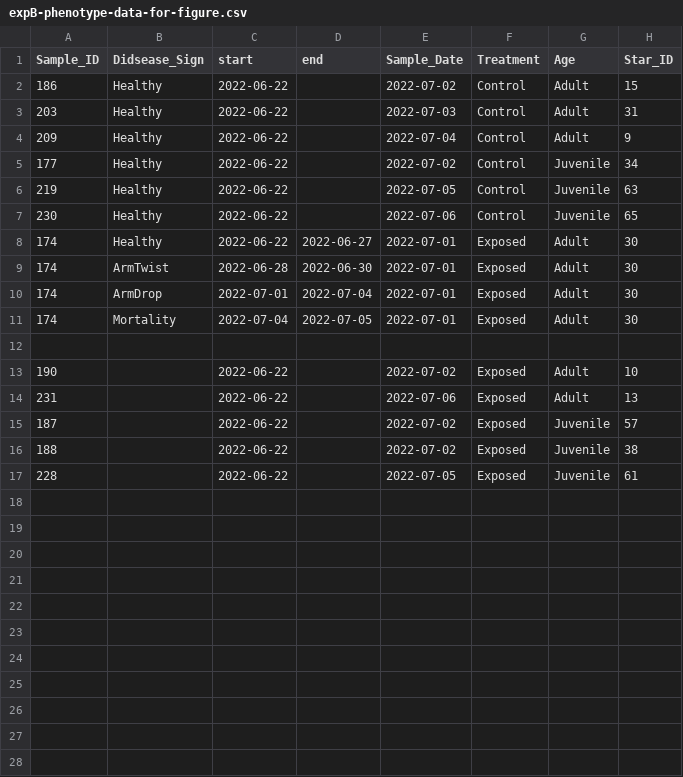
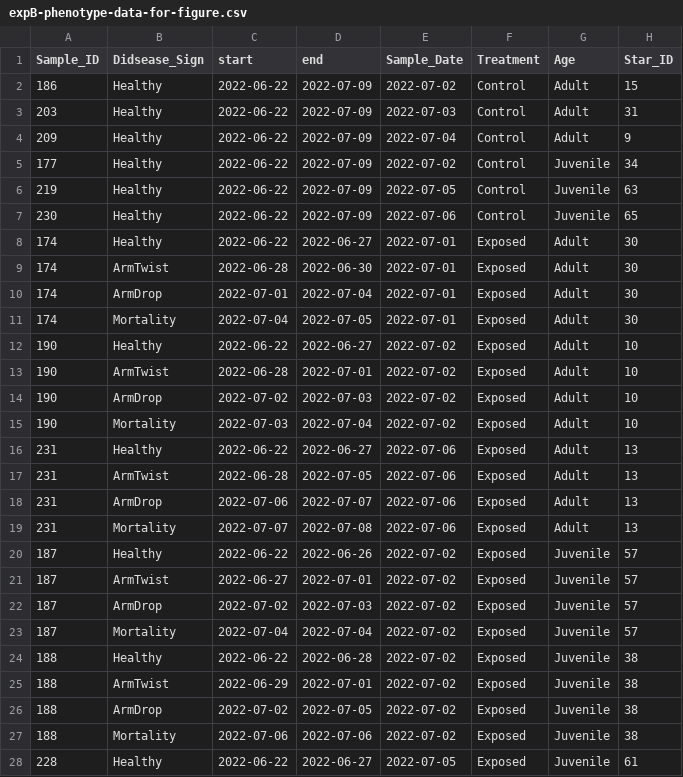
Before and after one commit to grace-ac/paper-pycno-sswd-2021-2022, a CSV file: analyses/26-visualizations/expB-phenotype-data-for-figure.csv, drawn as a sheet; only a part is shown; the diff covers the shown part only.

Commit message:
finish exp b disease progression timeline

```diff
--- a/analyses/26-visualizations/expB-phenotype-data-for-figure.csv
+++ b/analyses/26-visualizations/expB-phenotype-data-for-figure.csv
@@ -1,8 +1,8 @@
 Sample_ID,Didsease_Sign,start,end,Sample_Date,Treatment,Age,Star_ID
-186,Healthy,2022-06-22,,2022-07-02,Control,Adult,15
-203,Healthy,2022-06-22,,2022-07-03,Control,Adult,31
-209,Healthy,2022-06-22,,2022-07-04,Control,Adult,9
-177,Healthy,2022-06-22,,2022-07-02,Control,Juvenile,34
-219,Healthy,2022-06-22,,2022-07-05,Control,Juvenile,63
-230,Healthy,2022-06-22,,2022-07-06,Control,Juvenile,65
+186,Healthy,2022-06-22,2022-07-09,2022-07-02,Control,Adult,15
+203,Healthy,2022-06-22,2022-07-09,2022-07-03,Control,Adult,31
+209,Healthy,2022-06-22,2022-07-09,2022-07-04,Control,Adult,9
+177,Healthy,2022-06-22,2022-07-09,2022-07-02,Control,Juvenile,34
+219,Healthy,2022-06-22,2022-07-09,2022-07-05,Control,Juvenile,63
+230,Healthy,2022-06-22,2022-07-09,2022-07-06,Control,Juvenile,65
 174,Healthy,2022-06-22,2022-06-27,2022-07-01,Exposed,Adult,30
@@ -11,7 +11,18 @@
 174,Mortality,2022-07-04,2022-07-05,2022-07-01,Exposed,Adult,30
-,,,,,,,
-190,,2022-06-22,,2022-07-02,Exposed,Adult,10
-231,,2022-06-22,,2022-07-06,Exposed,Adult,13
-187,,2022-06-22,,2022-07-02,Exposed,Juvenile,57
-188,,2022-06-22,,2022-07-02,Exposed,Juvenile,38
-228,,2022-06-22,,2022-07-05,Exposed,Juvenile,61
+190,Healthy,2022-06-22,2022-06-27,2022-07-02,Exposed,Adult,10
+190,ArmTwist,2022-06-28,2022-07-01,2022-07-02,Exposed,Adult,10
+190,ArmDrop,2022-07-02,2022-07-03,2022-07-02,Exposed,Adult,10
+190,Mortality,2022-07-03,2022-07-04,2022-07-02,Exposed,Adult,10
+231,Healthy,2022-06-22,2022-06-27,2022-07-06,Exposed,Adult,13
+231,ArmTwist,2022-06-28,2022-07-05,2022-07-06,Exposed,Adult,13
+231,ArmDrop,2022-07-06,2022-07-07,2022-07-06,Exposed,Adult,13
+231,Mortality,2022-07-07,2022-07-08,2022-07-06,Exposed,Adult,13
+187,Healthy,2022-06-22,2022-06-26,2022-07-02,Exposed,Juvenile,57
+187,ArmTwist,2022-06-27,2022-07-01,2022-07-02,Exposed,Juvenile,57
+187,ArmDrop,2022-07-02,2022-07-03,2022-07-02,Exposed,Juvenile,57
+187,Mortality,2022-07-04,2022-07-04,2022-07-02,Exposed,Juvenile,57
+188,Healthy,2022-06-22,2022-06-28,2022-07-02,Exposed,Juvenile,38
+188,ArmTwist,2022-06-29,2022-07-01,2022-07-02,Exposed,Juvenile,38
+188,ArmDrop,2022-07-02,2022-07-05,2022-07-02,Exposed,Juvenile,38
+188,Mortality,2022-07-06,2022-07-06,2022-07-02,Exposed,Juvenile,38
+228,Healthy,2022-06-22,2022-06-27,2022-07-05,Exposed,Juvenile,61
```
Also changed, not shown: 3 added rows elsewhere in this file.
